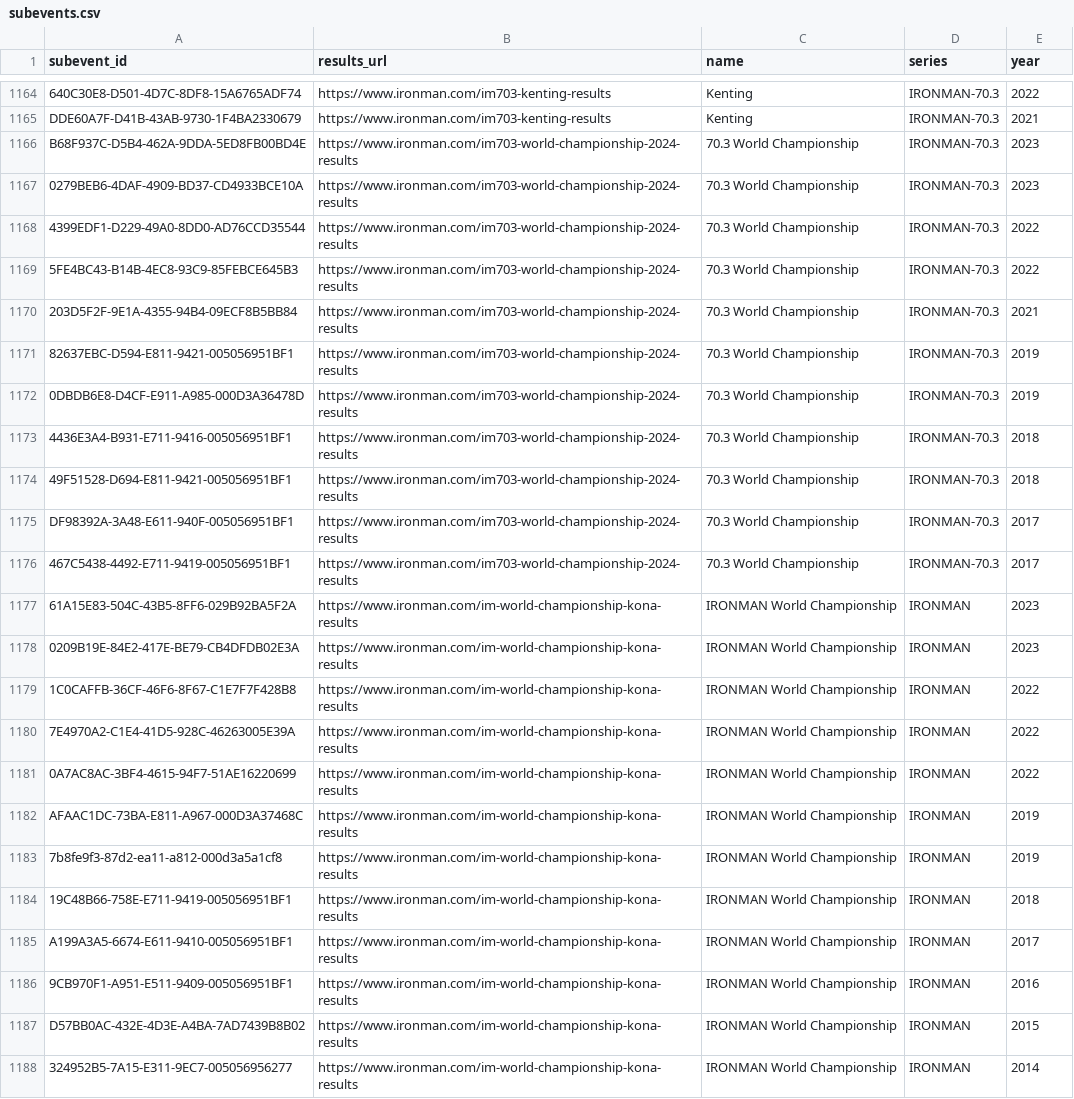
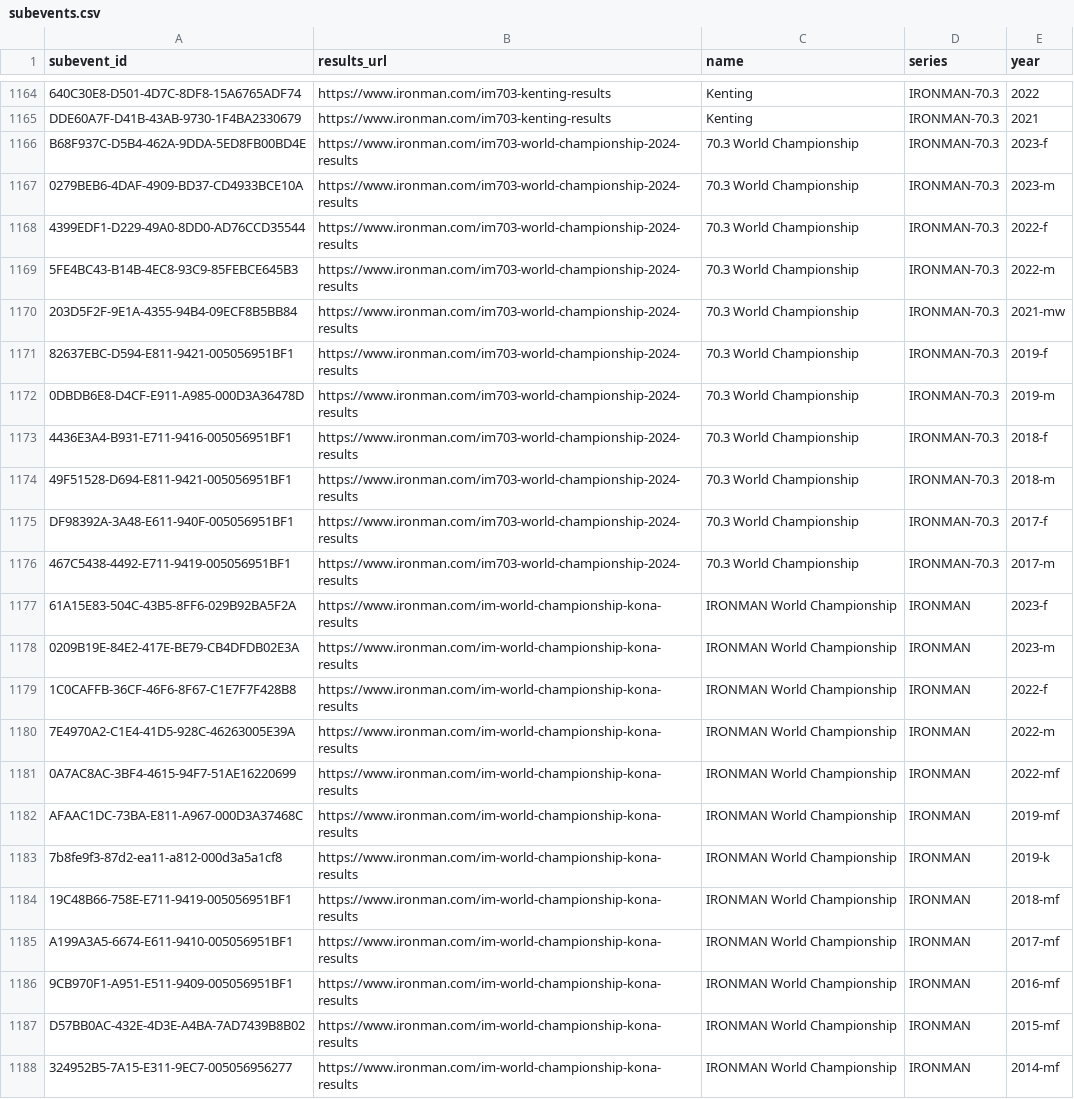
Before and after one commit to miloknowles/triathlon-tools, a CSV file: python/tasks/im/subevents.csv, drawn as a sheet; only a part is shown, gaps mark what is left out; the diff names each change by its address in the sheet, - before the commit and + after, or states it on an @@ line.

```diff
--- a/python/tasks/im/subevents.csv
+++ b/python/tasks/im/subevents.csv
-E1166 (year): 2023
+E1166 (year): 2023-f
-E1167 (year): 2023
+E1167 (year): 2023-m
-E1168 (year): 2022
+E1168 (year): 2022-f
-E1169 (year): 2022
+E1169 (year): 2022-m
-E1170 (year): 2021
+E1170 (year): 2021-mw
-E1171 (year): 2019
+E1171 (year): 2019-f
-E1172 (year): 2019
+E1172 (year): 2019-m
-E1173 (year): 2018
+E1173 (year): 2018-f
-E1174 (year): 2018
+E1174 (year): 2018-m
-E1175 (year): 2017
+E1175 (year): 2017-f
-E1176 (year): 2017
+E1176 (year): 2017-m
-E1177 (year): 2023
+E1177 (year): 2023-f
-E1178 (year): 2023
+E1178 (year): 2023-m
-E1179 (year): 2022
+E1179 (year): 2022-f
-E1180 (year): 2022
+E1180 (year): 2022-m
-E1181 (year): 2022
+E1181 (year): 2022-mf
-E1182 (year): 2019
+E1182 (year): 2019-mf
-E1183 (year): 2019
+E1183 (year): 2019-k
-E1184 (year): 2018
+E1184 (year): 2018-mf
-E1185 (year): 2017
+E1185 (year): 2017-mf
-E1186 (year): 2016
+E1186 (year): 2016-mf
-E1187 (year): 2015
+E1187 (year): 2015-mf
-E1188 (year): 2014
+E1188 (year): 2014-mf
```
Also changed, not shown: 17 other files.
